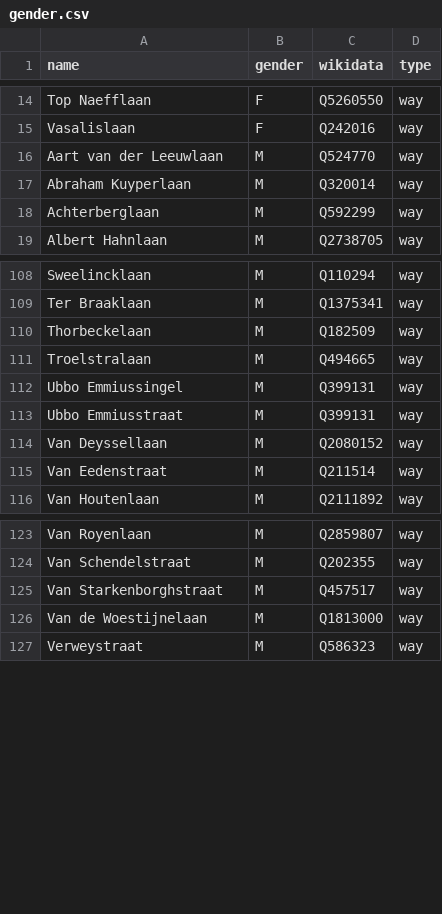
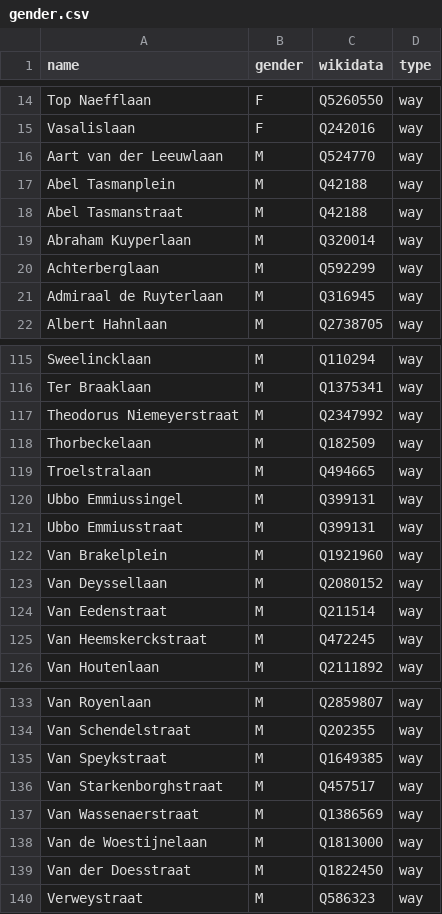
Before and after one commit to EqualStreetNames/equalstreetnames-munich, a CSV file: data/gender.csv, drawn as a sheet; only a part is shown, gaps mark what is left out; the diff covers the shown part only; the diff names each change by its address in the sheet, - before the commit and + after, or states it on an @@ line.

Commit message:
🗃 Updated data

```diff
--- a/data/gender.csv
+++ b/data/gender.csv
+row 17: Abel Tasmanplein | M | Q42188 | way
+row 18: Abel Tasmanstraat | M | Q42188 | way
+row 21: Admiraal de Ruyterlaan | M | Q316945 | way
+row 117: Theodorus Niemeyerstraat | M | Q2347992 | way
+row 122: Van Brakelplein | M | Q1921960 | way
+row 125: Van Heemskerckstraat | M | Q472245 | way
+row 135: Van Speykstraat | M | Q1649385 | way
+row 137: Van Wassenaerstraat | M | Q1386569 | way
+row 139: Van der Doesstraat | M | Q1822450 | way
```
Also changed, not shown: 5 added rows elsewhere in this file, data/other.csv, 2 other files.
